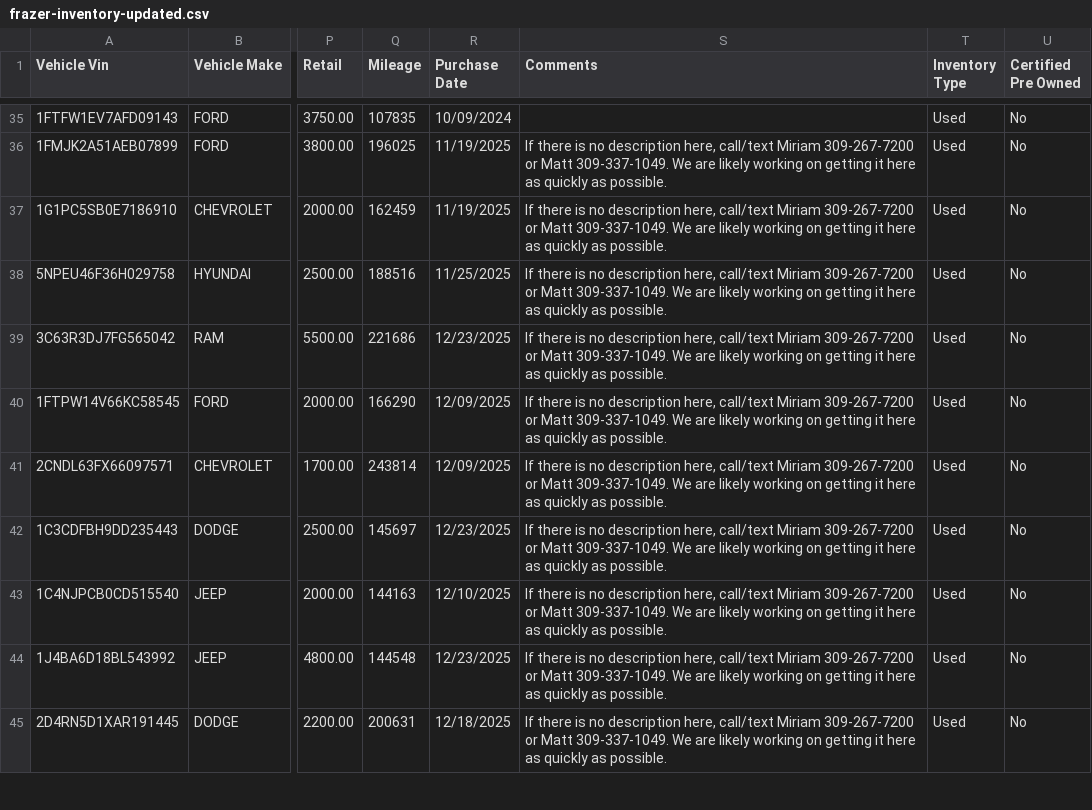
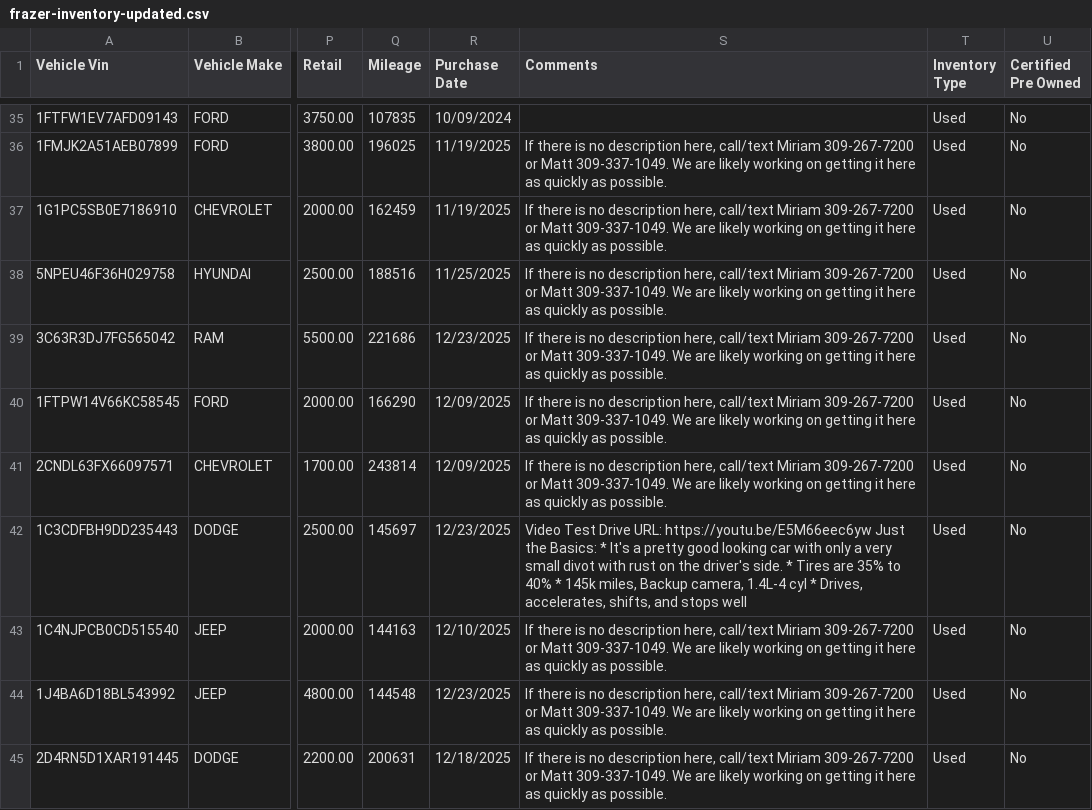
Before and after one commit to matt653/high-life-auto, a CSV file: public/frazer-inventory-updated.csv, drawn as a sheet; only a part is shown, gaps mark what is left out; the diff names each change by its address in the sheet, - before the commit and + after, or states it on an @@ line.

Commit message:
Manual update of inventory CSV

```diff
--- a/public/frazer-inventory-updated.csv
+++ b/public/frazer-inventory-updated.csv
-S42 (Comments): If there is no description here, call/text Miriam 309-267-7200 or Matt 309-337-1049. We are likely working on getting it here as quickly as possible.
+S42 (Comments): Video Test Drive URL: https://youtu.be/E5M66eec6yw Just the Basics: * It's a pretty good looking car with only a very small divot with rust on the driver's side. * Tires are 35% to 40% * 145k miles, Backup camera, 1.4L-4 cyl * Drives, accelerates, shifts, and stops well
```
